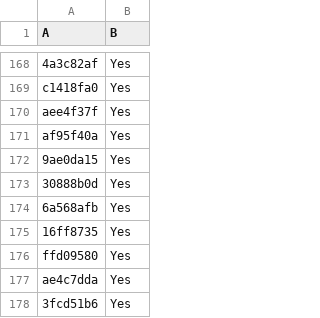
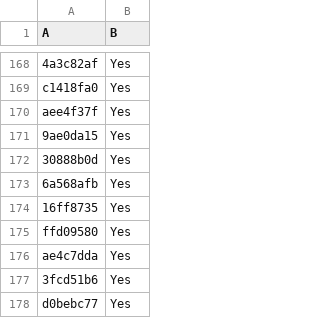
Before and after one commit to LightspeedBalls/data, a CSV file: do-not-delete-this.csv, drawn as a sheet; only a part is shown, gaps mark what is left out; the shorter side is filled out with more unchanged rows; the diff names each change by its address in the sheet, - before the commit and + after, or states it on an @@ line.

Commit message:
Update

```diff
--- a/do-not-delete-this.csv
+++ b/do-not-delete-this.csv
-row 171: af95f40a | Yes
```
